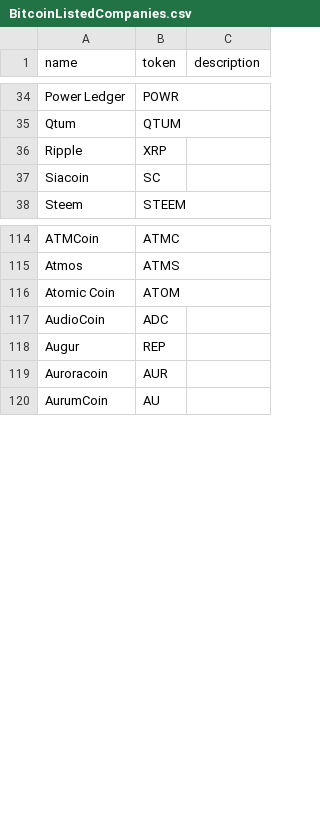
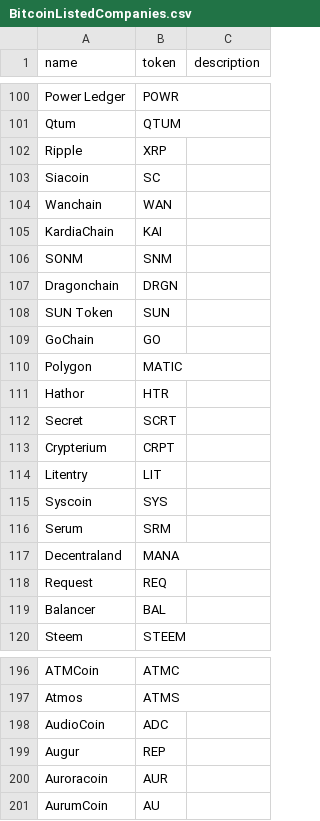
Before and after one commit to nicktaras/json_mocks, a CSV file: BitcoinListedCompanies.csv, drawn as a sheet; only a part is shown, gaps mark what is left out; removed rows and columns are numbered as before the commit, all else as after; the diff covers the shown part only; the diff names each change by its address in the sheet, - before the commit and + after, or states it on an @@ line.

```diff
--- a/BitcoinListedCompanies.csv
+++ b/BitcoinListedCompanies.csv
+row 104: Wanchain | WAN
+row 105: KardiaChain | KAI
+row 106: SONM | SNM
+row 107: Dragonchain | DRGN
+row 108: SUN Token | SUN
+row 109: GoChain | GO
+row 110: Polygon | MATIC
+row 111: Hathor | HTR
+row 112: Secret | SCRT
+row 113: Crypterium | CRPT
+row 114: Litentry | LIT
+row 115: Syscoin | SYS
+row 116: Serum | SRM
+row 117: Decentraland | MANA
+row 118: Request | REQ
+row 119: Balancer | BAL
-row 116: Atomic Coin | ATOM
```
Also changed, not shown: 66 added rows, 1 removed row and 1 edited cell elsewhere in this file.
